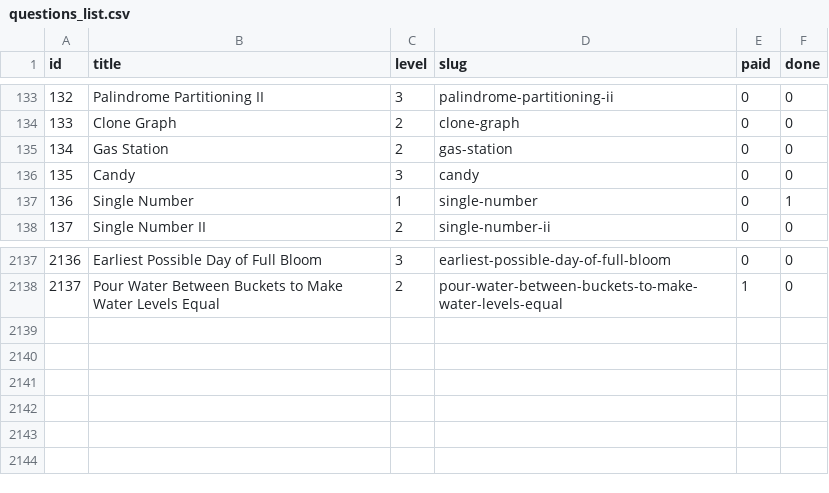
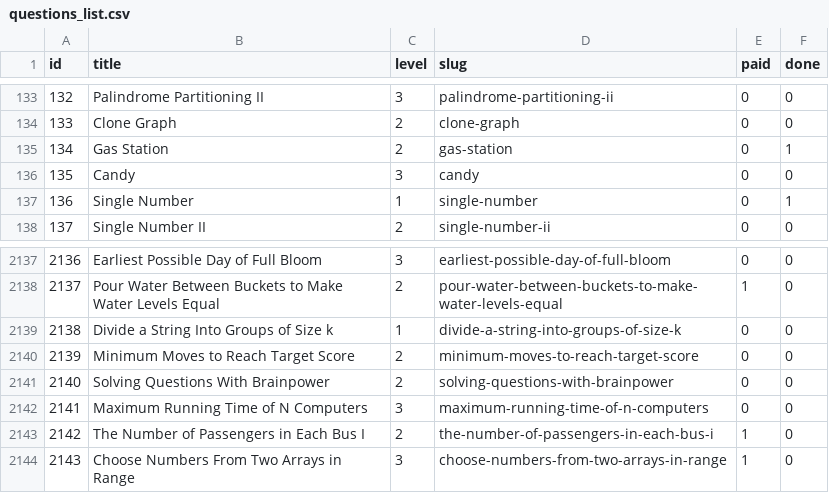
Before and after one commit to vNaonLu/leetcode-daily, a CSV file: src/questions_list.csv, drawn as a sheet; only a part is shown, gaps mark what is left out.

```diff
--- a/src/questions_list.csv
+++ b/src/questions_list.csv
@@ -134,3 +134,3 @@ id,title,level,slug,paid,done
 133,Clone Graph,2,clone-graph,0,0
-134,Gas Station,2,gas-station,0,0
+134,Gas Station,2,gas-station,0,1
 135,Candy,3,candy,0,0
@@ -2138 +2138,7 @@ id,title,level,slug,paid,done
 2137,Pour Water Between Buckets to Make Water Levels Equal,2,pour-water-between-buckets-to-make-water-levels-equal,1,0
+2138,Divide a String Into Groups of Size k,1,divide-a-string-into-groups-of-size-k,0,0
+2139,Minimum Moves to Reach Target Score,2,minimum-moves-to-reach-target-score,0,0
+2140,Solving Questions With Brainpower,2,solving-questions-with-brainpower,0,0
+2141,Maximum Running Time of N Computers,3,maximum-running-time-of-n-computers,0,0
+2142,The Number of Passengers in Each Bus I,2,the-number-of-passengers-in-each-bus-i,1,0
+2143,Choose Numbers From Two Arrays in Range,3,choose-numbers-from-two-arrays-in-range,1,0
```
Also changed, not shown: src/logs.csv, 4 other files.
